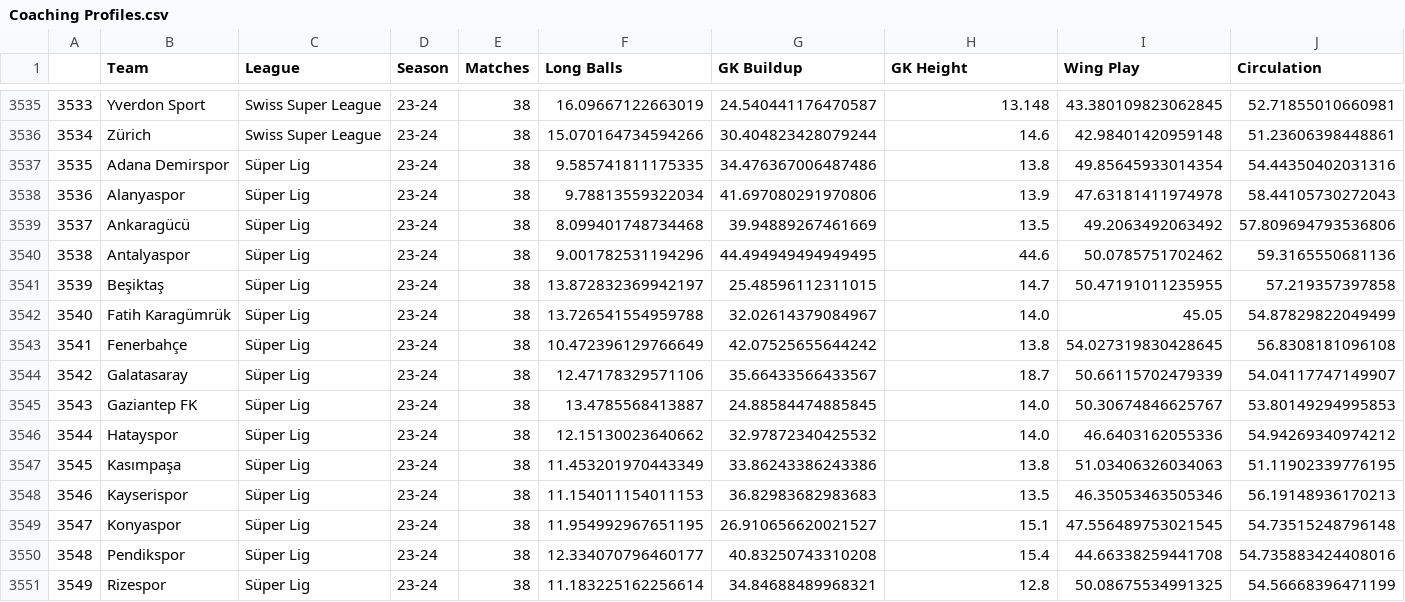
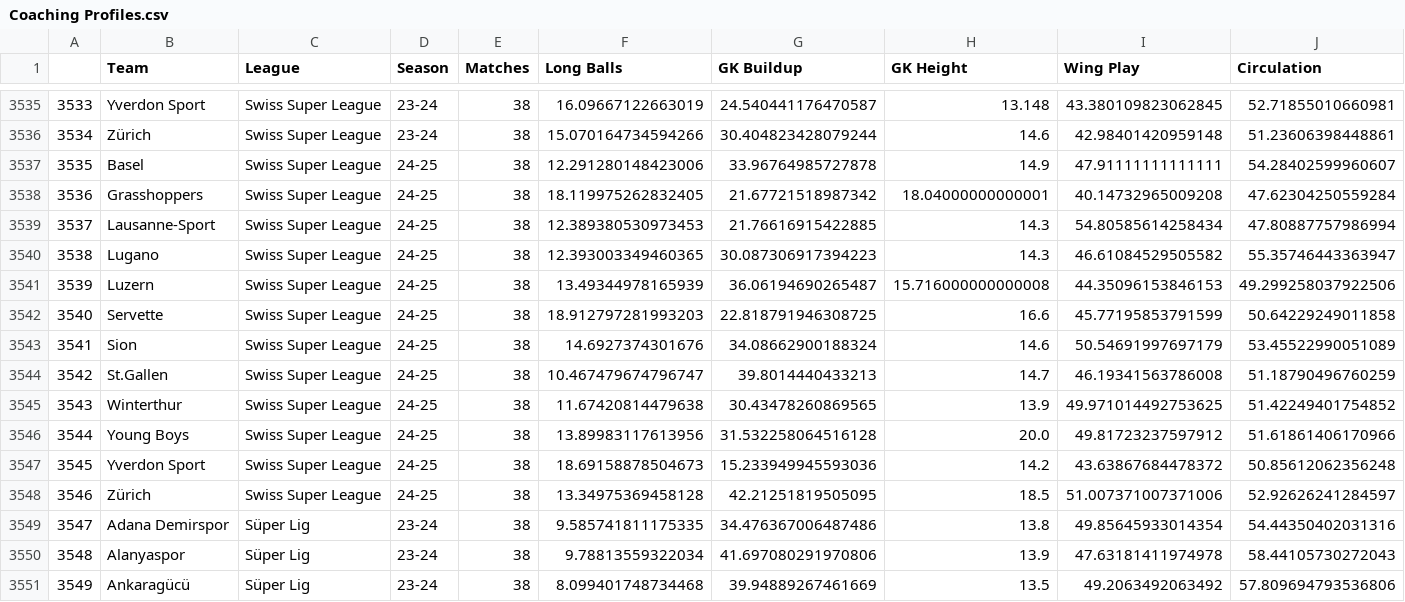
Before and after one commit to griffisben/misc-code, a CSV file: files/Coaching Profiles.csv, drawn as a sheet; only a part is shown, gaps mark what is left out; the shorter side is filled out with more unchanged rows; addresses are those after the commit; rows hold the shown columns only; the diff names each change by its address in the sheet, - before the commit and + after, or states it on an @@ line.

```diff
--- a/files/Coaching Profiles.csv
+++ b/files/Coaching Profiles.csv
+row 3537: 3535 | Basel | Swiss Super League | 24-25 | 38 | 12.291280148423006 | 33.96764985727878 | 14.9 | 47.91111111111111 | 54.28402599960607
+row 3538: 3536 | Grasshoppers | Swiss Super League | 24-25 | 38 | 18.119975262832405 | 21.67721518987342 | 18.04000000000001 | 40.14732965009208 | 47.62304250559284
+row 3539: 3537 | Lausanne-Sport | Swiss Super League | 24-25 | 38 | 12.389380530973453 | 21.76616915422885 | 14.3 | 54.80585614258434 | 47.80887757986994
+row 3540: 3538 | Lugano | Swiss Super League | 24-25 | 38 | 12.393003349460365 | 30.087306917394223 | 14.3 | 46.61084529505582 | 55.35746443363947
+row 3541: 3539 | Luzern | Swiss Super League | 24-25 | 38 | 13.49344978165939 | 36.06194690265487 | 15.716000000000008 | 44.35096153846153 | 49.299258037922506
+row 3542: 3540 | Servette | Swiss Super League | 24-25 | 38 | 18.912797281993203 | 22.818791946308725 | 16.6 | 45.77195853791599 | 50.64229249011858
+row 3543: 3541 | Sion | Swiss Super League | 24-25 | 38 | 14.6927374301676 | 34.08662900188324 | 14.6 | 50.54691997697179 | 53.45522990051089
+row 3544: 3542 | St.Gallen | Swiss Super League | 24-25 | 38 | 10.467479674796747 | 39.8014440433213 | 14.7 | 46.19341563786008 | 51.18790496760259
+row 3545: 3543 | Winterthur | Swiss Super League | 24-25 | 38 | 11.67420814479638 | 30.43478260869565 | 13.9 | 49.971014492753625 | 51.42249401754852
+row 3546: 3544 | Young Boys | Swiss Super League | 24-25 | 38 | 13.89983117613956 | 31.532258064516128 | 20.0 | 49.81723237597912 | 51.61861406170966
+row 3547: 3545 | Yverdon Sport | Swiss Super League | 24-25 | 38 | 18.69158878504673 | 15.233949945593036 | 14.2 | 43.63867684478372 | 50.85612062356248
+row 3548: 3546 | Zürich | Swiss Super League | 24-25 | 38 | 13.34975369458128 | 42.21251819505095 | 18.5 | 51.007371007371006 | 52.92626241284597
@@ column A renumbered from row 3549 down @@
```
Also changed, not shown: files/Coaching Profiles Percentiles.csv.
